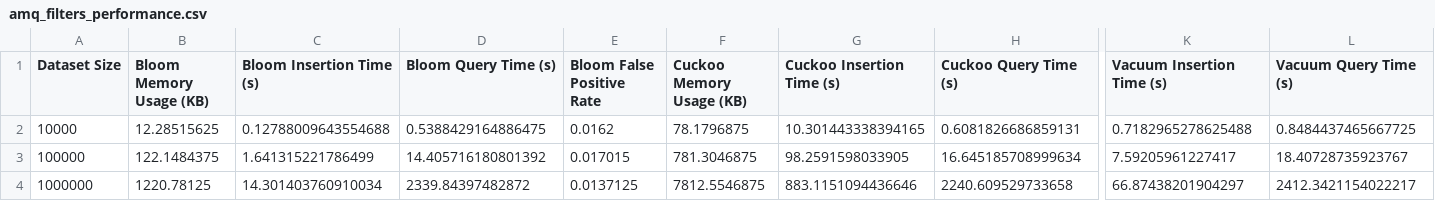
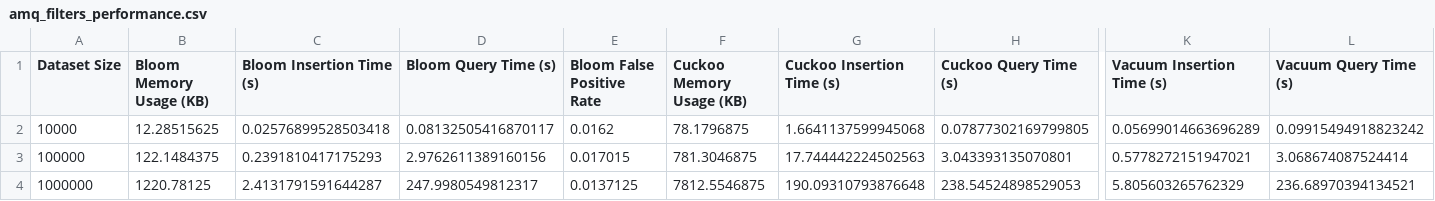
Before and after one commit to imesh97/amq-filter-analysis, a CSV file: amq_filters_performance.csv, drawn as a sheet; only a part is shown, gaps mark what is left out; the diff names each change by its address in the sheet, - before the commit and + after, or states it on an @@ line.

```diff
--- a/amq_filters_performance.csv
+++ b/amq_filters_performance.csv
-C2 (Bloom Insertion Time (s)): 0.12788009643554688
+C2 (Bloom Insertion Time (s)): 0.02576899528503418
-D2 (Bloom Query Time (s)): 0.5388429164886475
+D2 (Bloom Query Time (s)): 0.08132505416870117
-G2 (Cuckoo Insertion Time (s)): 10.301443338394165
+G2 (Cuckoo Insertion Time (s)): 1.6641137599945068
-H2 (Cuckoo Query Time (s)): 0.6081826686859131
+H2 (Cuckoo Query Time (s)): 0.07877302169799805
-K2 (Vacuum Insertion Time (s)): 0.7182965278625488
+K2 (Vacuum Insertion Time (s)): 0.05699014663696289
-L2 (Vacuum Query Time (s)): 0.8484437465667725
+L2 (Vacuum Query Time (s)): 0.09915494918823242
-C3 (Bloom Insertion Time (s)): 1.641315221786499
+C3 (Bloom Insertion Time (s)): 0.2391810417175293
-D3 (Bloom Query Time (s)): 14.405716180801392
+D3 (Bloom Query Time (s)): 2.9762611389160156
-G3 (Cuckoo Insertion Time (s)): 98.2591598033905
+G3 (Cuckoo Insertion Time (s)): 17.744442224502563
-H3 (Cuckoo Query Time (s)): 16.645185708999634
+H3 (Cuckoo Query Time (s)): 3.043393135070801
-K3 (Vacuum Insertion Time (s)): 7.59205961227417
+K3 (Vacuum Insertion Time (s)): 0.5778272151947021
-L3 (Vacuum Query Time (s)): 18.40728735923767
+L3 (Vacuum Query Time (s)): 3.068674087524414
-C4 (Bloom Insertion Time (s)): 14.301403760910034
+C4 (Bloom Insertion Time (s)): 2.4131791591644287
-D4 (Bloom Query Time (s)): 2339.84397482872
+D4 (Bloom Query Time (s)): 247.9980549812317
-G4 (Cuckoo Insertion Time (s)): 883.1151094436646
+G4 (Cuckoo Insertion Time (s)): 190.09310793876648
-H4 (Cuckoo Query Time (s)): 2240.609529733658
+H4 (Cuckoo Query Time (s)): 238.54524898529053
-K4 (Vacuum Insertion Time (s)): 66.87438201904297
+K4 (Vacuum Insertion Time (s)): 5.805603265762329
-L4 (Vacuum Query Time (s)): 2412.3421154022217
+L4 (Vacuum Query Time (s)): 236.68970394134521
```
Also changed, not shown: 2 other files.
